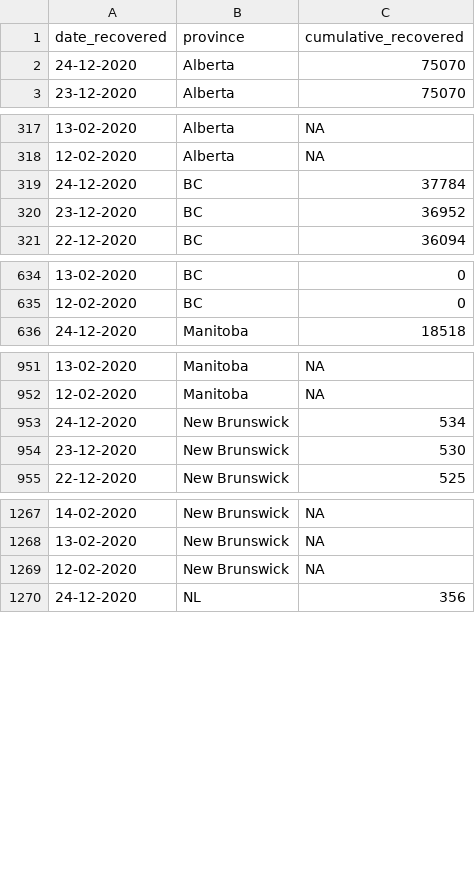
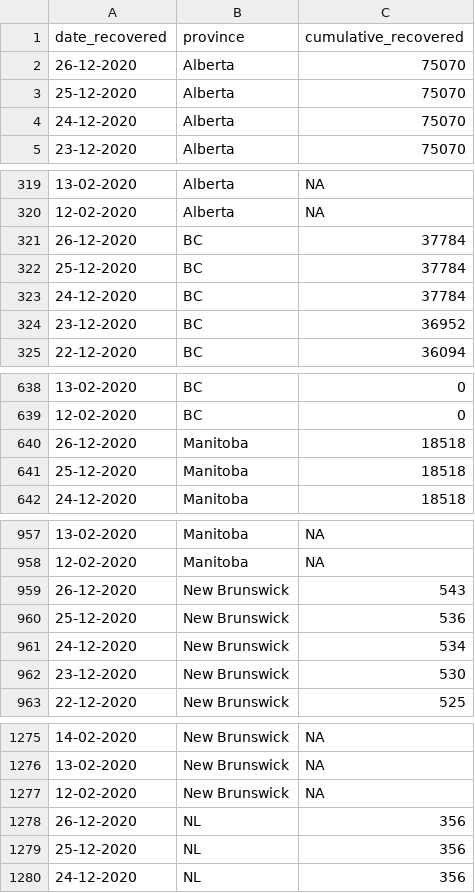
Before and after one commit to minnzc/Canada_COVID19, a CSV file: input_data/recovered_cumulative.csv, drawn as a sheet; only a part is shown, gaps mark what is left out; the diff covers the shown part only; the diff names each change by its address in the sheet, - before the commit and + after, or states it on an @@ line.

```diff
--- a/input_data/recovered_cumulative.csv
+++ b/input_data/recovered_cumulative.csv
+row 2: 26-12-2020 | Alberta | 75070
+row 3: 25-12-2020 | Alberta | 75070
+row 321: 26-12-2020 | BC | 37784
+row 322: 25-12-2020 | BC | 37784
+row 640: 26-12-2020 | Manitoba | 18518
+row 641: 25-12-2020 | Manitoba | 18518
+row 959: 26-12-2020 | New Brunswick | 543
+row 960: 25-12-2020 | New Brunswick | 536
+row 1278: 26-12-2020 | NL | 356
+row 1279: 25-12-2020 | NL | 356
```
Also changed, not shown: 18 added rows elsewhere in this file, input_data/covid_canada.csv, input_data/testing_cumulative.csv, 6 other files.
